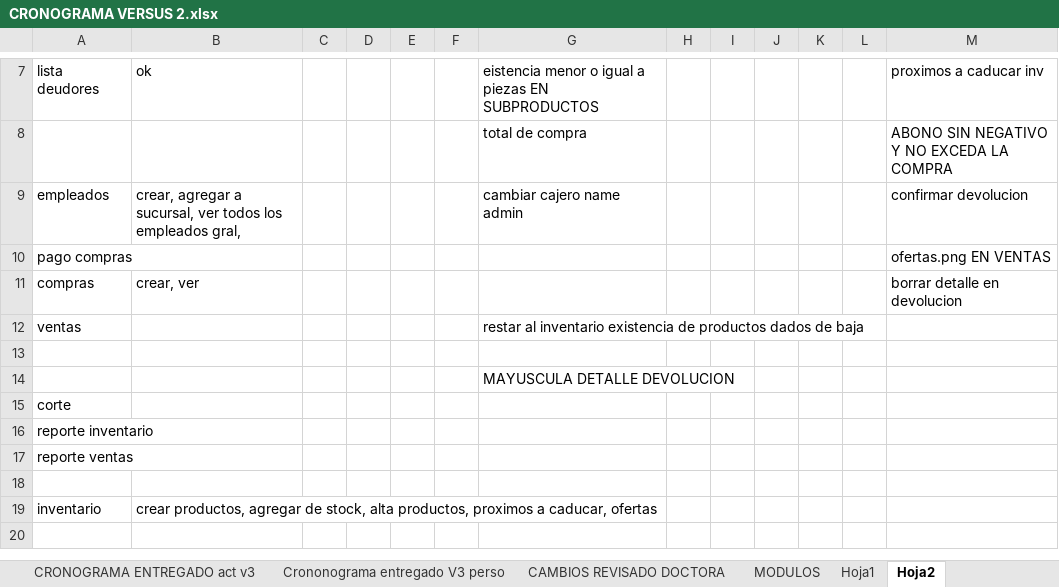
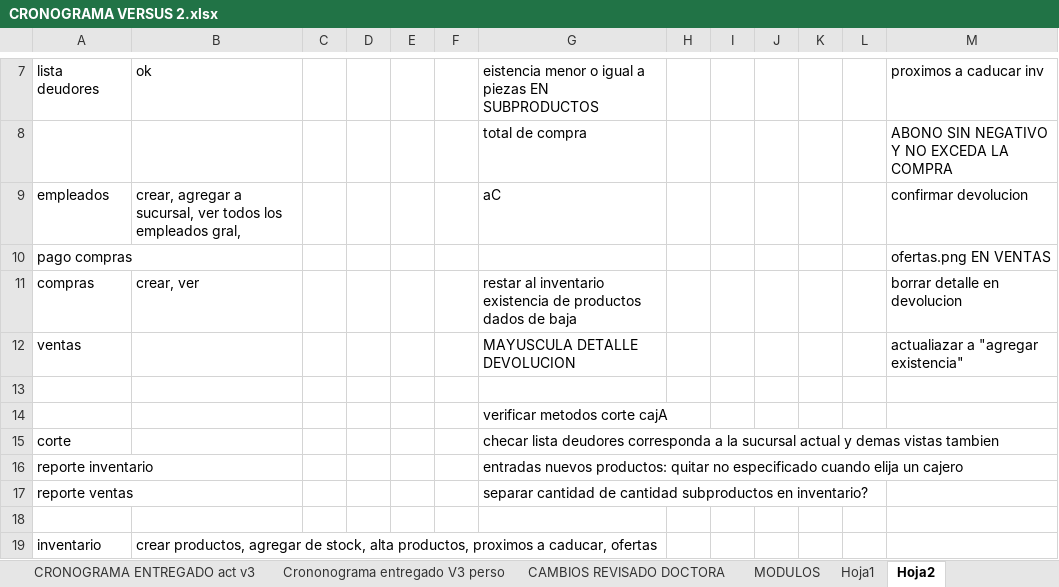
Before and after one commit to HeberZabdiel/FarmaciaGiDocumentos, an Excel workbook: SPRINT 1/CRONOGRAMA VERSUS 2.xlsx, sheet Hoja2, drawn as a sheet; only a part is shown, gaps mark what is left out; the shorter side is filled out with more unchanged rows; values as stored, in another font and other column widths than the file's, no borders; the diff names each change by its address in the sheet, - before the commit and + after, or states it on an @@ line.

```diff
--- a/SPRINT 1/CRONOGRAMA VERSUS 2.xlsx (sheet Hoja2)
+++ b/SPRINT 1/CRONOGRAMA VERSUS 2.xlsx (sheet Hoja2)
-G9: cambiar cajero name admin
+G9: aC
-G11: (empty)
+G11: restar al inventario existencia de productos dados de baja
-G12: restar al inventario existencia de productos dados de baja
+G12: MAYUSCULA DETALLE DEVOLUCION
-M12: (empty)
+M12: actualiazar a "agregar existencia"
-G14: MAYUSCULA DETALLE DEVOLUCION
+G14: verificar metodos corte cajA
-G15: (empty)
+G15: checar lista deudores corresponda a la sucursal actual y demas vistas tambien
-G16: (empty)
+G16: entradas nuevos productos: quitar no especificado cuando elija un cajero
-G17: (empty)
+G17: separar cantidad de cantidad subproductos en inventario?
```
Also changed, not shown: 2 other files.
